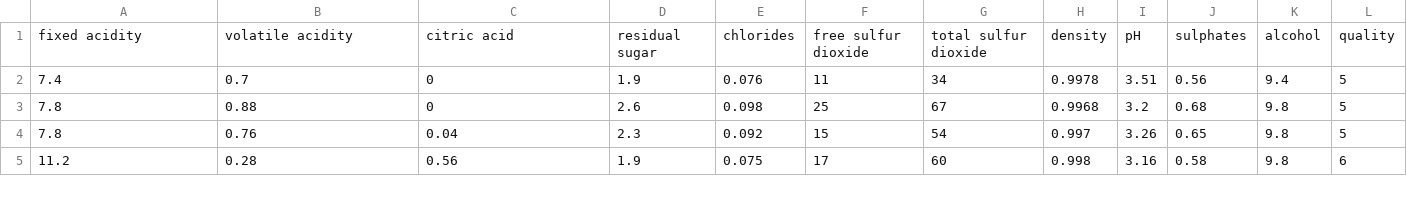
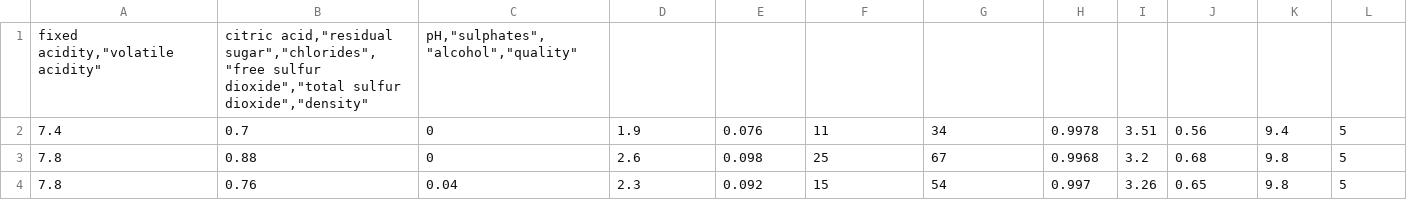
Before and after one commit to lilaceri/Working-with-data-, a CSV file: Data Sets for code divisio/winequality-red.csv, drawn as a sheet; only a part is shown; the shorter side is filled out with more unchanged rows.

Commit message:
Update winequality-red.csv

```diff
--- a/Data Sets for code divisio/winequality-red.csv
+++ b/Data Sets for code divisio/winequality-red.csv
@@ -1,2 +1,2 @@
-"fixed acidity";"volatile acidity";"citric acid";"residual sugar";"chlorides";"free sulfur dioxide";"total sulfur dioxide";"density";"pH";"sulphates";"alcohol";"quality"
+"fixed acidity","volatile acidity";"citric acid","residual sugar","chlorides","free sulfur dioxide","total sulfur dioxide","density";"pH","sulphates","alcohol","quality"
 7.4;0.7;0;1.9;0.076;11;34;0.9978;3.51;0.56;9.4;5
```
